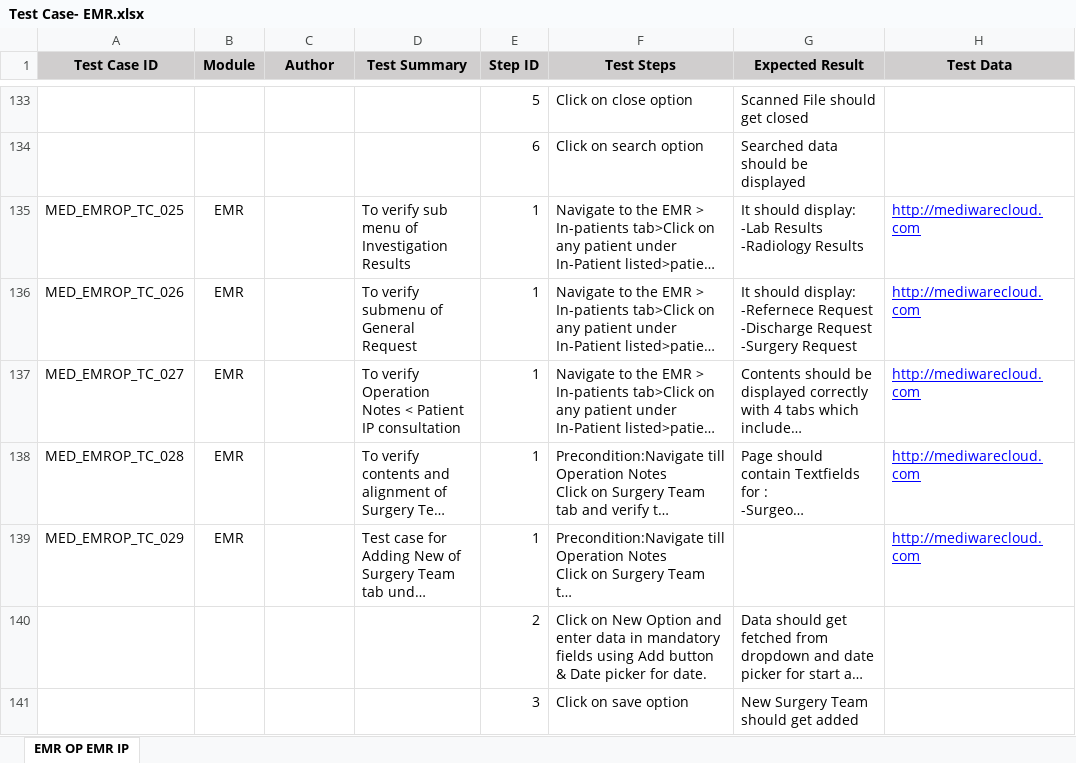
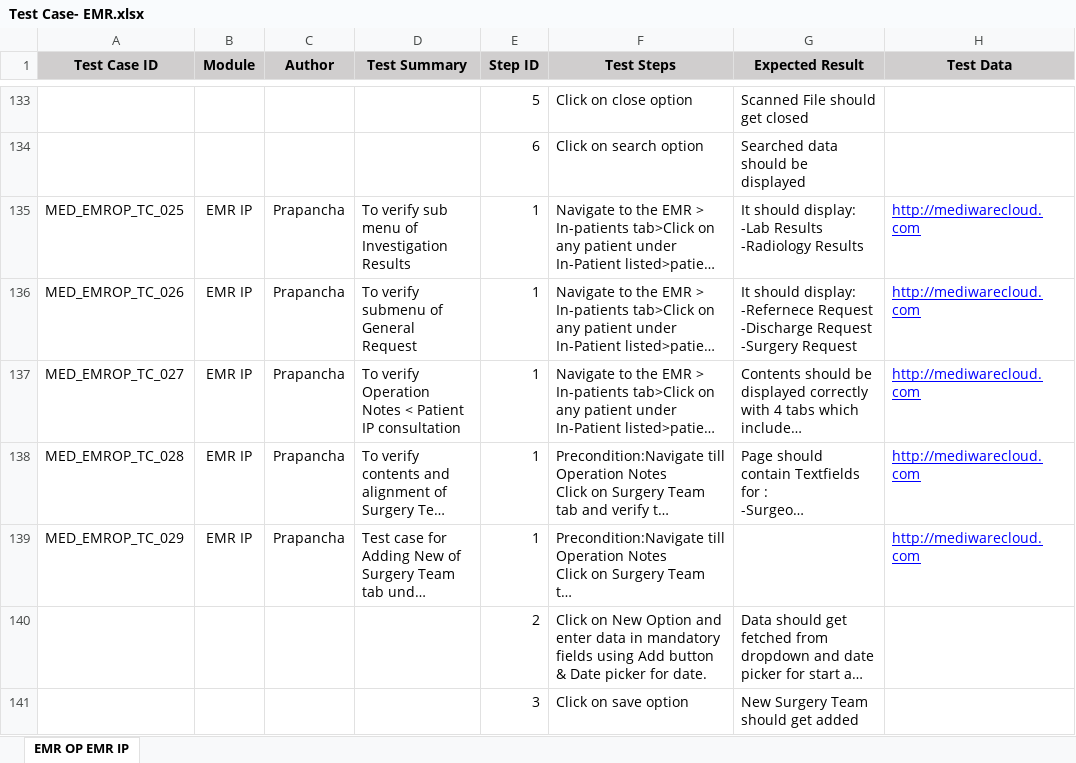
Before and after one commit to RijoJohnPatric/CentralRepository-Mediware, an Excel workbook: Test Case/Prapancha/Test Case- EMR.xlsx, sheet EMR OP EMR IP, drawn as a sheet; only a part is shown, gaps mark what is left out; long unchanged cells end in …; values as stored, in another font and other column widths than the file's, no borders; the diff covers the shown part only; the diff names each change by its address in the sheet, - before the commit and + after, or states it on an @@ line.

Commit message:
june4

```diff
--- a/Test Case/Prapancha/Test Case- EMR.xlsx (sheet EMR OP EMR IP)
+++ b/Test Case/Prapancha/Test Case- EMR.xlsx (sheet EMR OP EMR IP)
-B135:B139 (Module): EMR
+B135:B139 (Module): EMR IP
-C135:C139 (Author): (empty)
+C135:C139 (Author): Prapancha
```
Also changed, not shown: 53 added rows and 223 edited cells elsewhere in this sheet.
